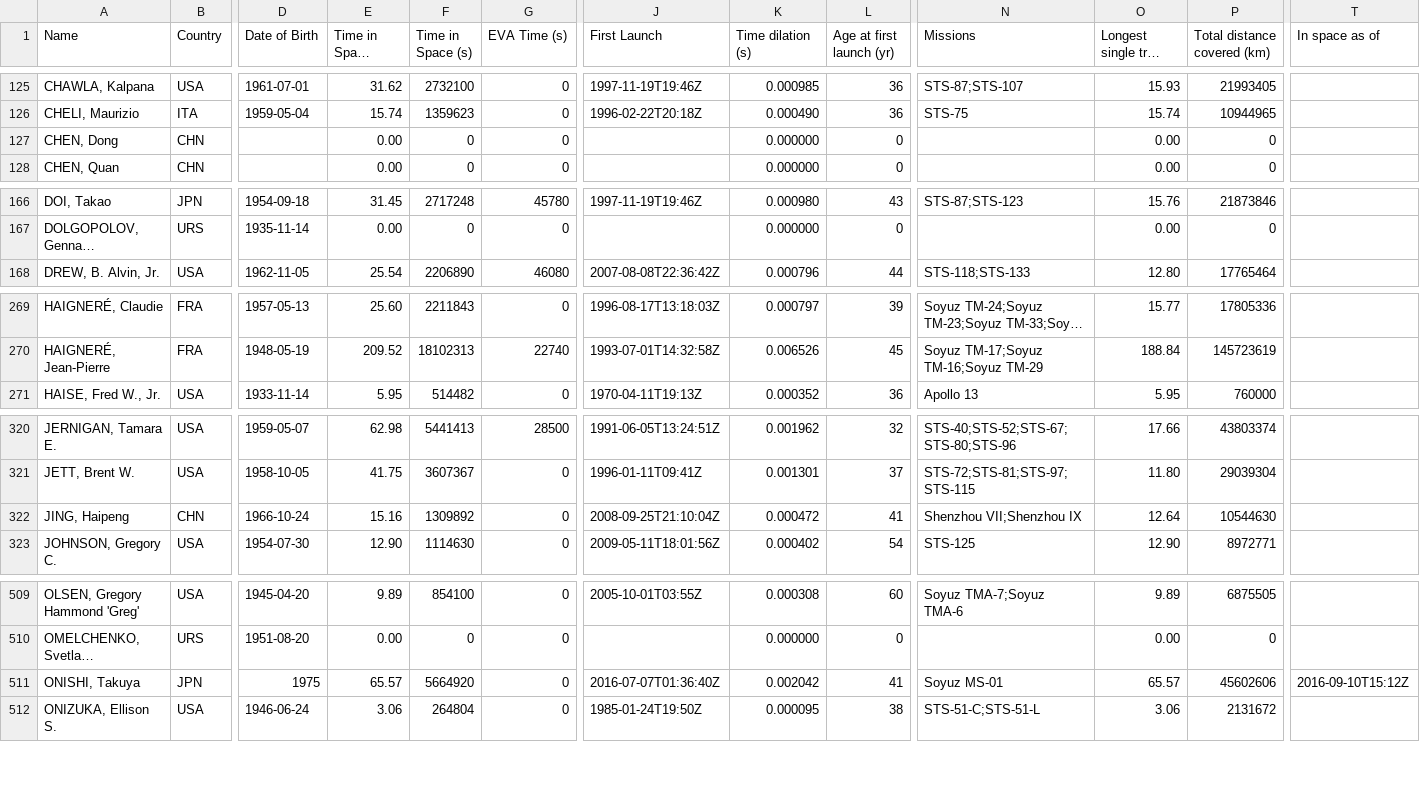
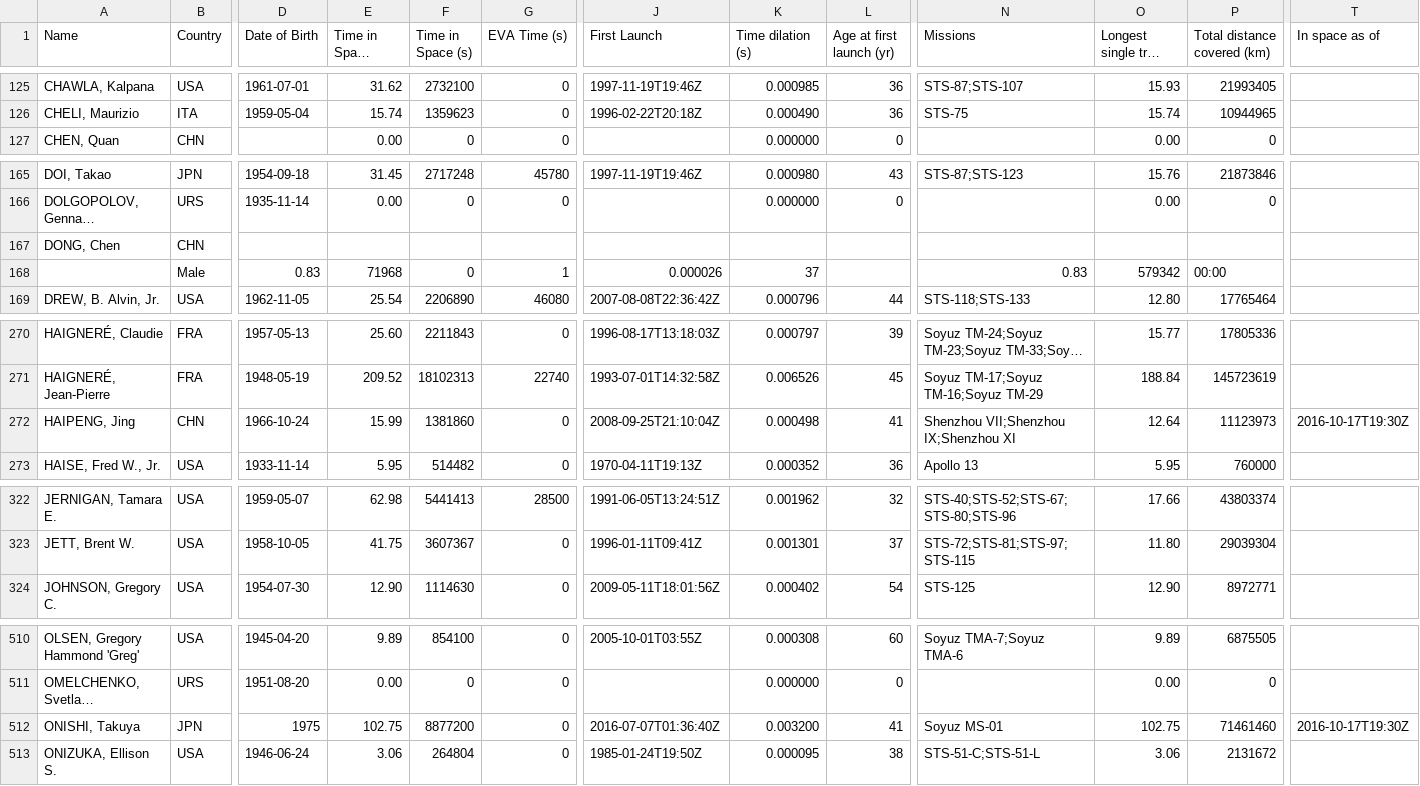
Before and after one commit to cosmos-book/cosmos-book.github.io, a TSV file: human-spaceflight/data/processed/astronauts.tsv, drawn as a sheet; only a part is shown, gaps mark what is left out; long unchanged cells end in …; removed rows and columns are numbered as before the commit, all else as after; rows hold the shown columns only; the diff covers the shown part only; the diff names each change by its address in the sheet, - before the commit and + after, or states it on an @@ line.

Commit message:
Add launch of Shenzhou 11

```diff
--- a/human-spaceflight/data/processed/astronauts.tsv
+++ b/human-spaceflight/data/processed/astronauts.tsv
-row 127: CHEN, Dong | CHN |  | 0.00 | 0 | 0 |  | 0.000000 | 0 |  | 0.00 | 0
+row 167: DONG, Chen | CHN
+row 168:  | Male | 0.83 | 71968 | 0 | 1 | 0.000026 | 37 |  | 0.83 | 579342 | 00:00
+row 272: HAIPENG, Jing | CHN | 1966-10-24 | 15.99 | 1381860 | 0 | 2008-09-25T21:10:04Z | 0.000498 | 41 | Shenzhou VII;Shenzhou IX;Shenzhou XI | 12.64 | 11123973 | 2016-10-17T19:30Z
-row 322: JING, Haipeng | CHN | 1966-10-24 | 15.16 | 1309892 | 0 | 2008-09-25T21:10:04Z | 0.000472 | 41 | Shenzhou VII;Shenzhou IX | 12.64 | 10544630
-E512 (Time in Space (days)): 65.57
+E512 (Time in Space (days)): 102.75
-F512 (Time in Space (s)): 5664920
+F512 (Time in Space (s)): 8877200
-K512 (Time dilation (s)): 0.002042
+K512 (Time dilation (s)): 0.003200
-O512 (Longest single trip (days)): 65.57
+O512 (Longest single trip (days)): 102.75
-P512 (Total distance covered (km)): 45602606
+P512 (Total distance covered (km)): 71461460
-T512 (In space as of): 2016-09-10T15:12Z
+T512 (In space as of): 2016-10-17T19:30Z
```
Also changed, not shown: 11 edited cells elsewhere in this file, human-spaceflight/data/processed/astronauts_by_year.tsv, 9 other files.
